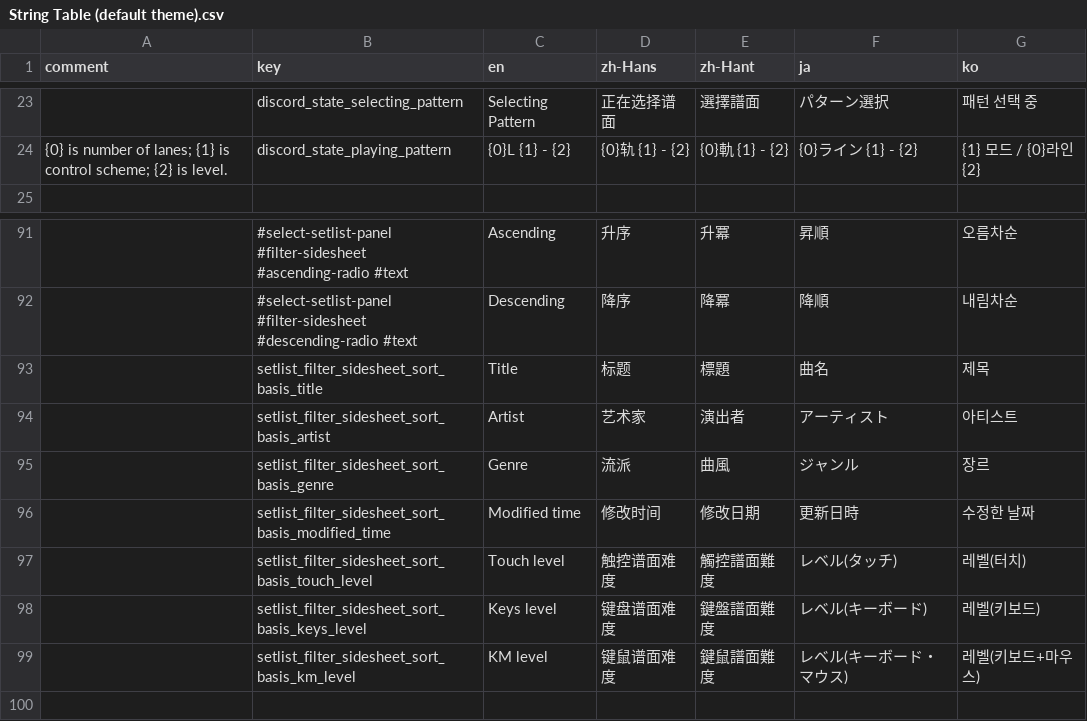
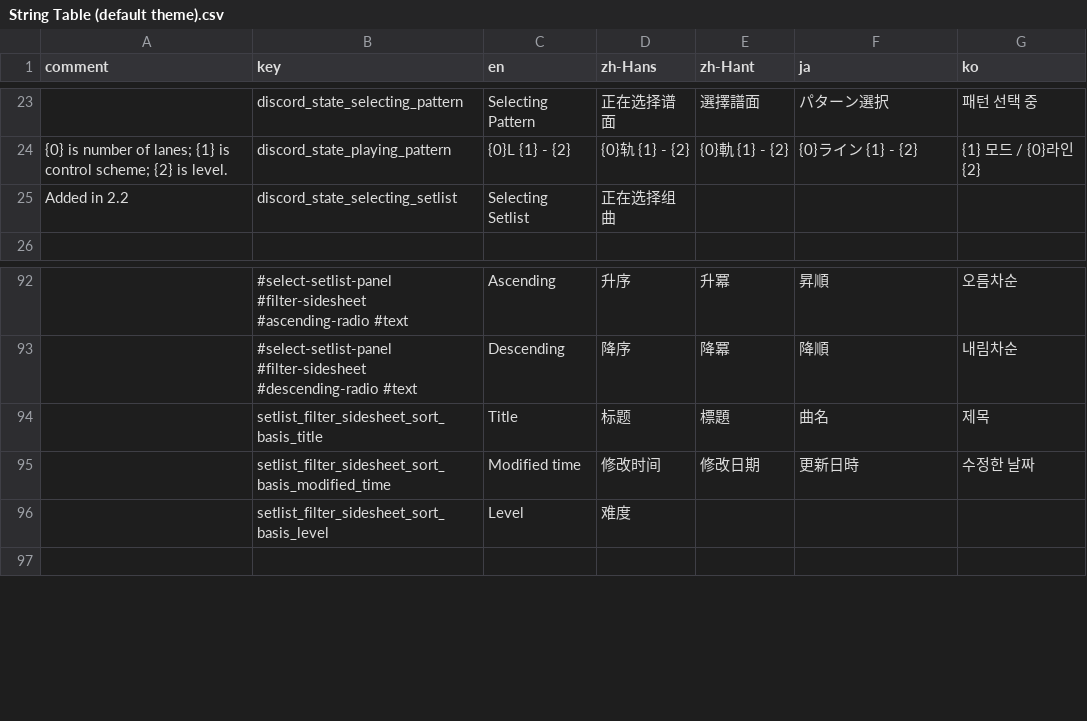
Before and after one commit to techmania-team/techmania, a CSV file: TECHMANIA/Assets/UI/String Table (default theme).csv, drawn as a sheet; only a part is shown, gaps mark what is left out; removed rows and columns are numbered as before the commit, all else as after; the diff names each change by its address in the sheet, - before the commit and + after, or states it on an @@ line.

Commit message:
Select setlist panel, part 1.

```diff
--- a/TECHMANIA/Assets/UI/String Table (default theme).csv
+++ b/TECHMANIA/Assets/UI/String Table (default theme).csv
+row 25: Added in 2.2 | discord_state_selecting_setlist | Selecting Setlist | 正在选择组曲
-row 94:  | setlist_filter_sidesheet_sort_basis_artist | Artist | 艺术家 | 演出者 | アーティスト | 아티스트
-row 95:  | setlist_filter_sidesheet_sort_basis_genre | Genre | 流派 | 曲風 | ジャンル | 장르
-row 97:  | setlist_filter_sidesheet_sort_basis_touch_level | Touch level | 触控谱面难度 | 觸控譜面難度 | レベル(タッチ) | 레벨(터치)
-row 98:  | setlist_filter_sidesheet_sort_basis_keys_level | Keys level | 键盘谱面难度 | 鍵盤譜面難度 | レベル(キーボード) | 레벨(키보드)
-row 99:  | setlist_filter_sidesheet_sort_basis_km_level | KM level | 键鼠谱面难度 | 鍵鼠譜面難度 | レベル(キーボード・マウス) | 레벨(키보드+마우스)
+row 96:  | setlist_filter_sidesheet_sort_basis_level | Level | 难度
```
Also changed, not shown: 11 other files.
